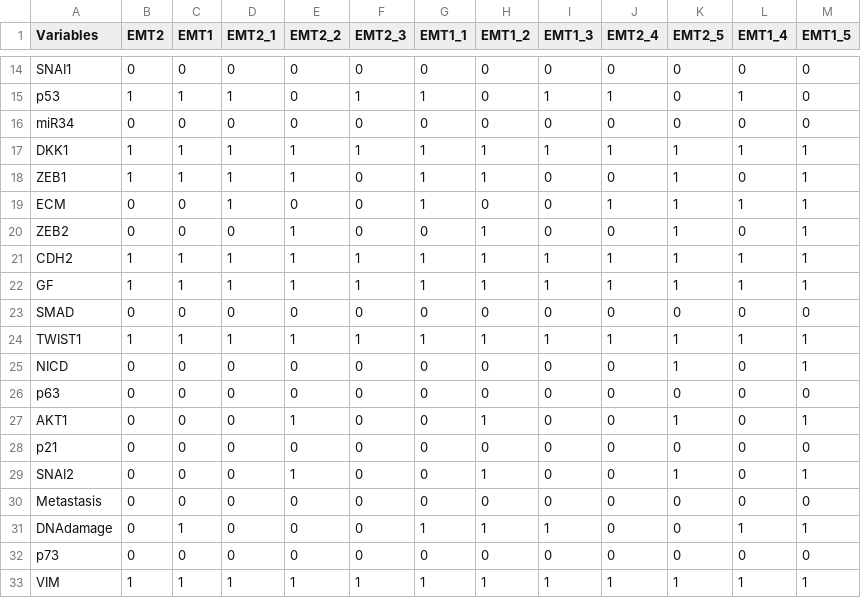
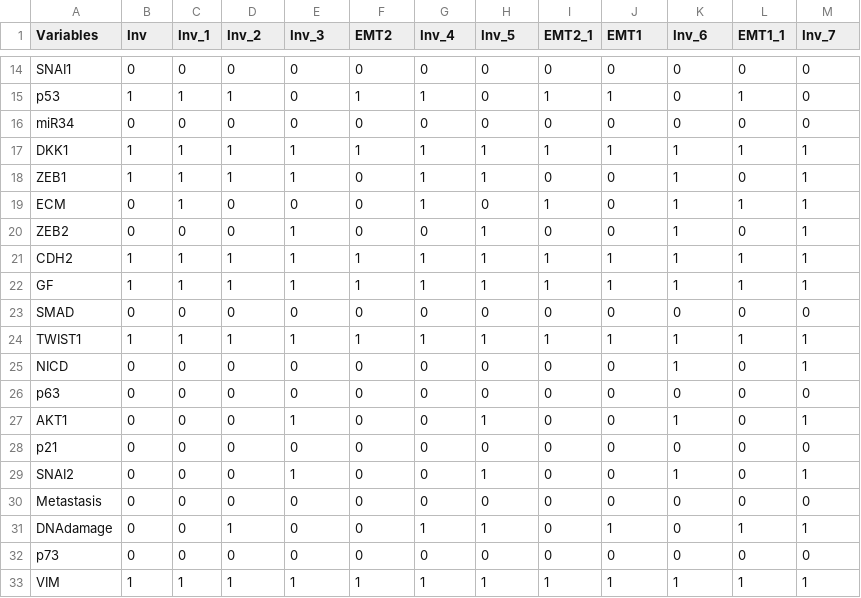
Before and after one commit to yazid-hoblos/BoolNet-Metastasis-Model, a CSV file: data_files/mutated_model_stable_states.csv, drawn as a sheet; only a part is shown, gaps mark what is left out; the diff names each change by its address in the sheet, - before the commit and + after, or states it on an @@ line.

Commit message:
--comprehensive controllability analysis for modular model

```diff
--- a/data_files/mutated_model_stable_states.csv
+++ b/data_files/mutated_model_stable_states.csv
-B1: EMT2
+B1: Inv
-C1: EMT1
+C1: Inv_1
-D1: EMT2_1
+D1: Inv_2
-E1: EMT2_2
+E1: Inv_3
-F1: EMT2_3
+F1: EMT2
-G1: EMT1_1
+G1: Inv_4
-H1: EMT1_2
+H1: Inv_5
-I1: EMT1_3
+I1: EMT2_1
-J1: EMT2_4
+J1: EMT1
-K1: EMT2_5
+K1: Inv_6
-L1: EMT1_4
+L1: EMT1_1
-M1: EMT1_5
+M1: Inv_7
-C19 (Inv_1): 0
+C19 (Inv_1): 1
-D19 (Inv_2): 1
+D19 (Inv_2): 0
-I19 (EMT2_1): 0
+I19 (EMT2_1): 1
-J19 (EMT1): 1
+J19 (EMT1): 0
-C31 (Inv_1): 1
+C31 (Inv_1): 0
-D31 (Inv_2): 0
+D31 (Inv_2): 1
-I31 (EMT2_1): 1
+I31 (EMT2_1): 0
-J31 (EMT1): 0
+J31 (EMT1): 1
```
Also changed, not shown: 5 other files.
